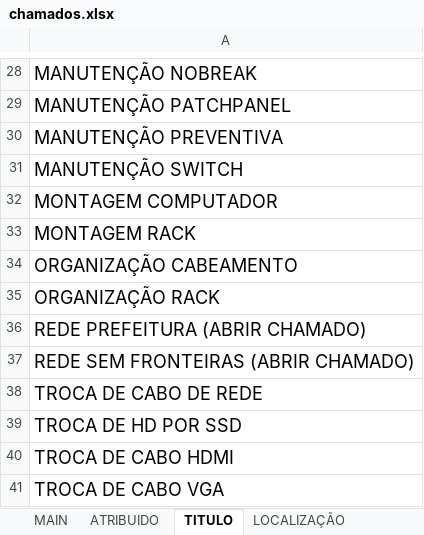
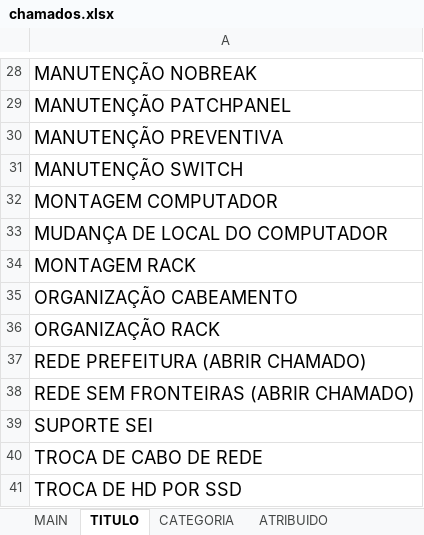
Before and after one commit to FelipSouza/automarizacaoSua, an Excel workbook: chamados.xlsx, sheet TITULO, drawn as a sheet; only a part is shown, gaps mark what is left out; the shorter side is filled out with more unchanged rows; values as stored, in another font and other column widths than the file's, no borders; the diff names each change by its address in the sheet, - before the commit and + after, or states it on an @@ line.

```diff
--- a/chamados.xlsx (sheet TITULO)
+++ b/chamados.xlsx (sheet TITULO)
+sheet tab: CATEGORIA
@@ sheet tab order changed: MAIN | TITULO | CATEGORIA | ATRIBUIDO @@
+row 33: MUDANÇA DE LOCAL DO COMPUTADOR
+row 39: SUPORTE SEI
```
Also changed, not shown: sheet MAIN, 1 other file.
